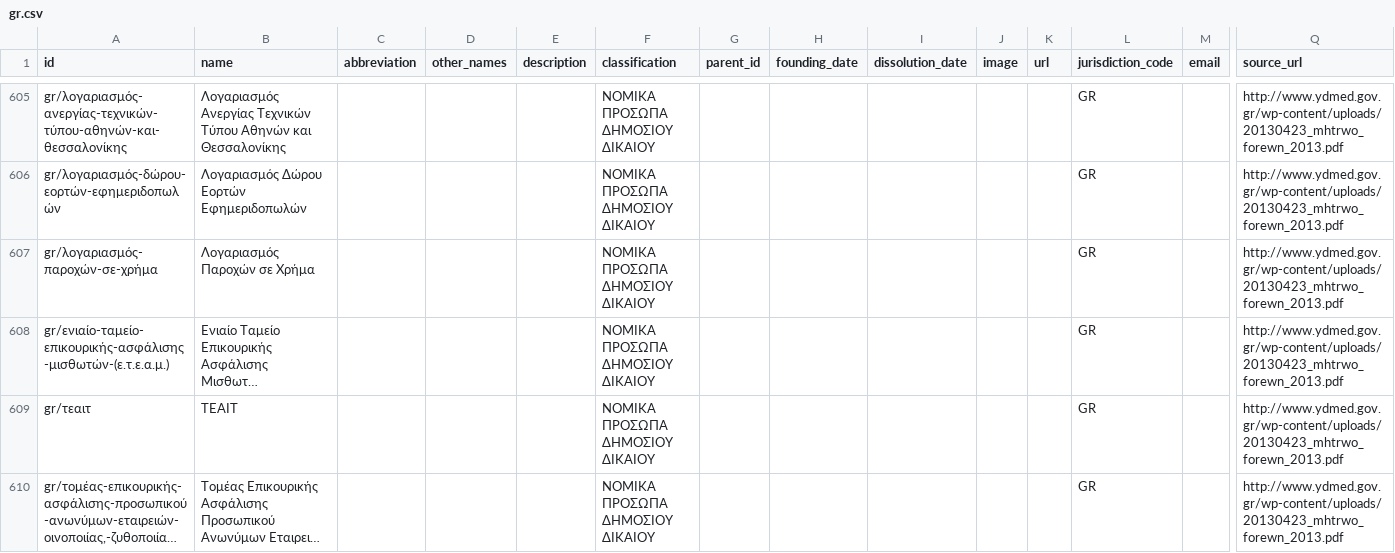
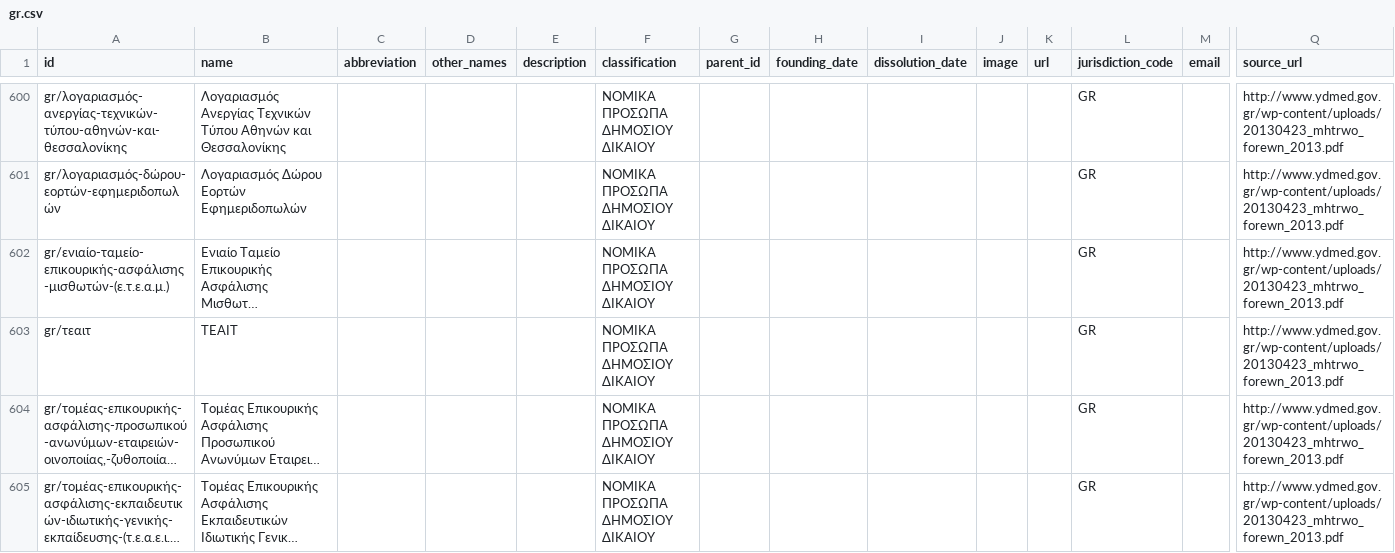
Before and after one commit to datasets/publicbodies, a CSV file: data/gr.csv, drawn as a sheet; only a part is shown, gaps mark what is left out; the shorter side is filled out with more unchanged rows; long unchanged cells end in …; rows hold the shown columns only; the diff covers the shown part only; the diff names each change by its address in the sheet, - before the commit and + after, or states it on an @@ line.

```diff
--- a/data/gr.csv
+++ b/data/gr.csv
-row 607: gr/λογαριασμός-παροχών-σε-χρήμα | Λογαριασμός Παροχών σε Χρήμα |  |  |  | ΝΟΜΙΚΑ ΠΡΟΣΩΠΑ ΔΗΜΟΣΙΟΥ ΔΙΚΑΙΟΥ |  |  |  |  |  | GR |  | http://www.ydmed.gov.gr/wp-content/uploads/20130423_mhtrwo_forewn_2013.pdf
```
Also changed, not shown: 10 removed rows elsewhere in this file.
